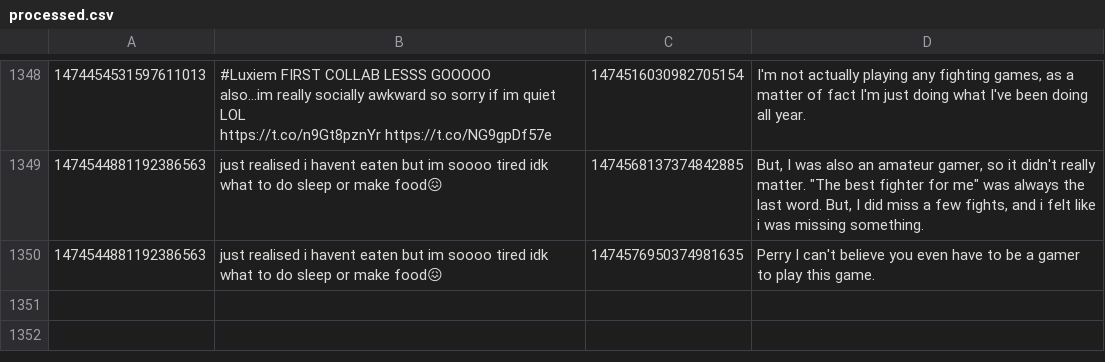
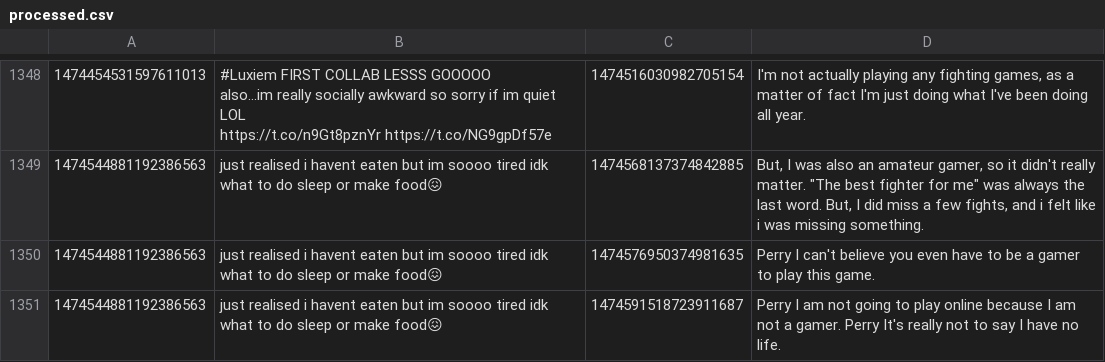
Before and after one commit to KayTwenty/PerryGPT, a CSV file: processed.csv, drawn as a sheet; only a part is shown, gaps mark what is left out; the diff names each change by its address in the sheet, - before the commit and + after, or states it on an @@ line.

```diff
--- a/processed.csv
+++ b/processed.csv
+row 1351: 1474544881192386563 | just realised i havent eaten but im soooo tired idk what to do sleep or make food😖 | 1474591518723911687 | Perry I am not going to play online because I am not a gamer. Perry It's really not to say I have no life.
```
